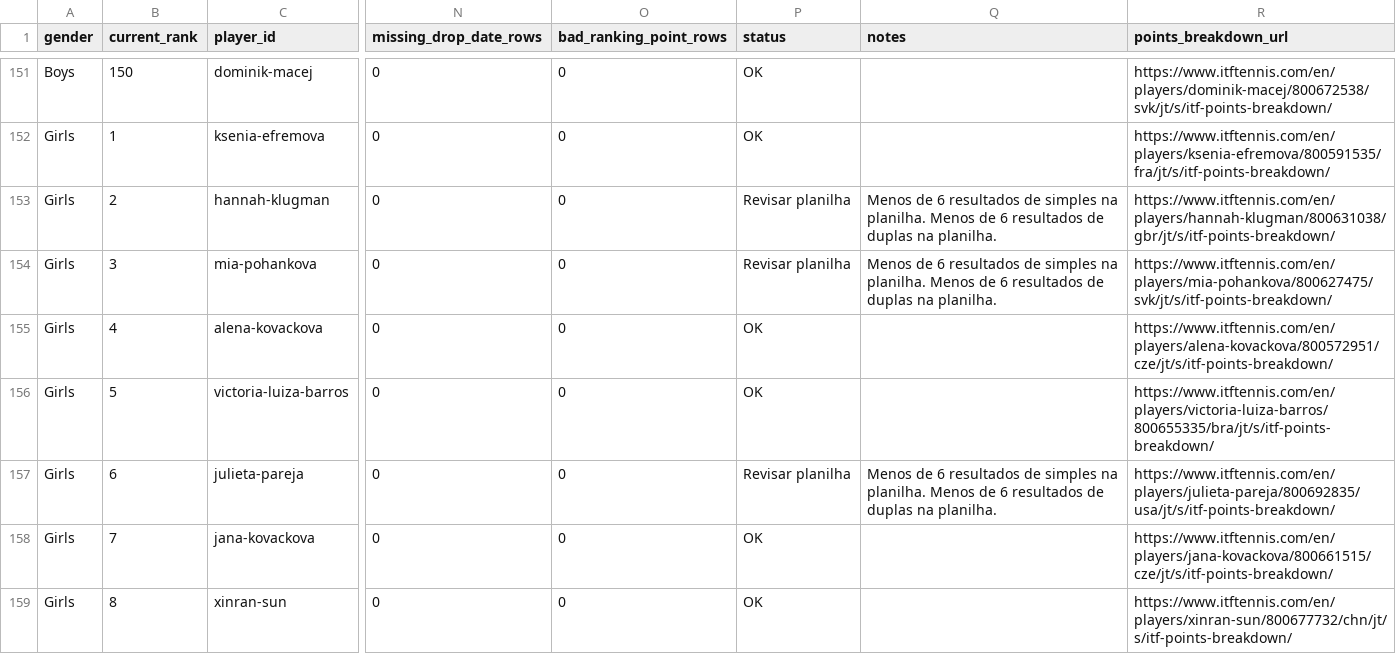
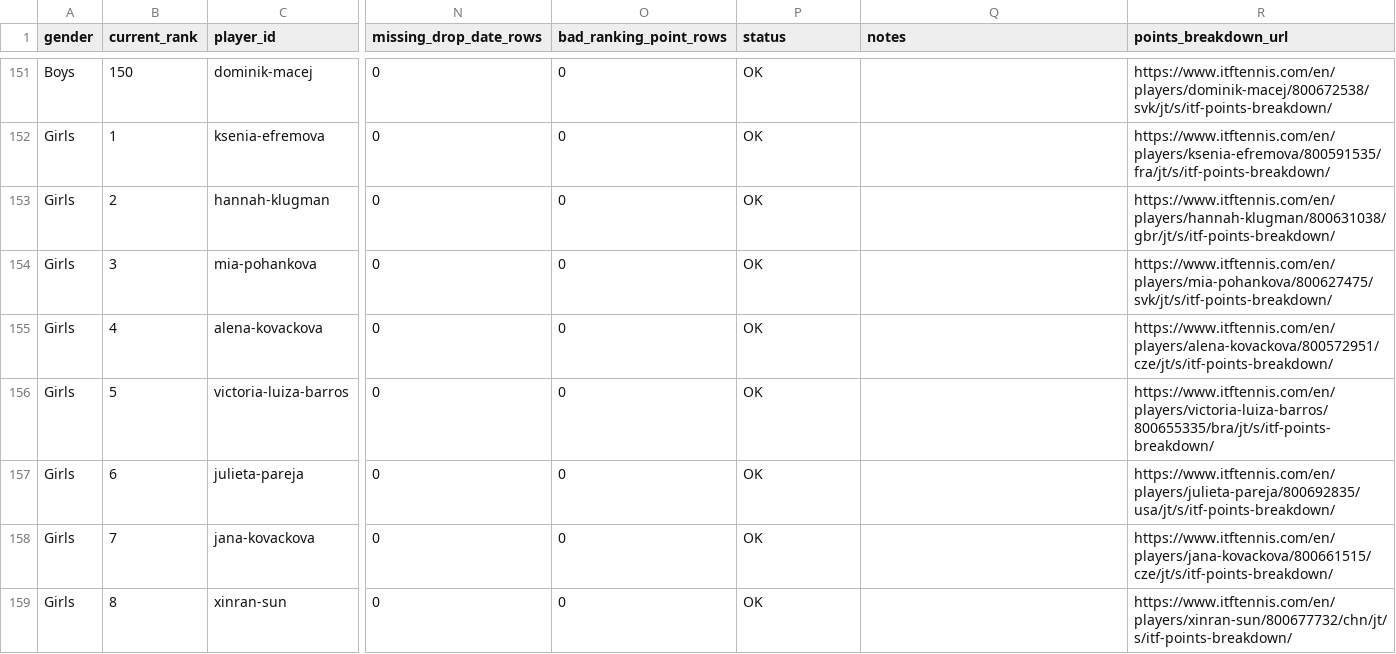
Before and after one commit to genaromoraes/versaoantiga_itf-juniors-live-ranking, a CSV file: data/player-points-status.csv, drawn as a sheet; only a part is shown, gaps mark what is left out; the diff covers the shown part only; the diff names each change by its address in the sheet, - before the commit and + after, or states it on an @@ line.

Commit message:
Relax audit for players with fewer results

```diff
--- a/data/player-points-status.csv
+++ b/data/player-points-status.csv
-P153:P154 (status): Revisar planilha
+P153:P154 (status): OK
-Q153:Q154 (notes): Menos de 6 resultados de simples na planilha. Menos de 6 resultados de duplas na planilha.
+Q153:Q154 (notes): (empty)
-P157 (status): Revisar planilha
+P157 (status): OK
-Q157 (notes): Menos de 6 resultados de simples na planilha. Menos de 6 resultados de duplas na planilha.
+Q157 (notes): (empty)
```
Also changed, not shown: 42 edited cells elsewhere in this file, 1 other file.
